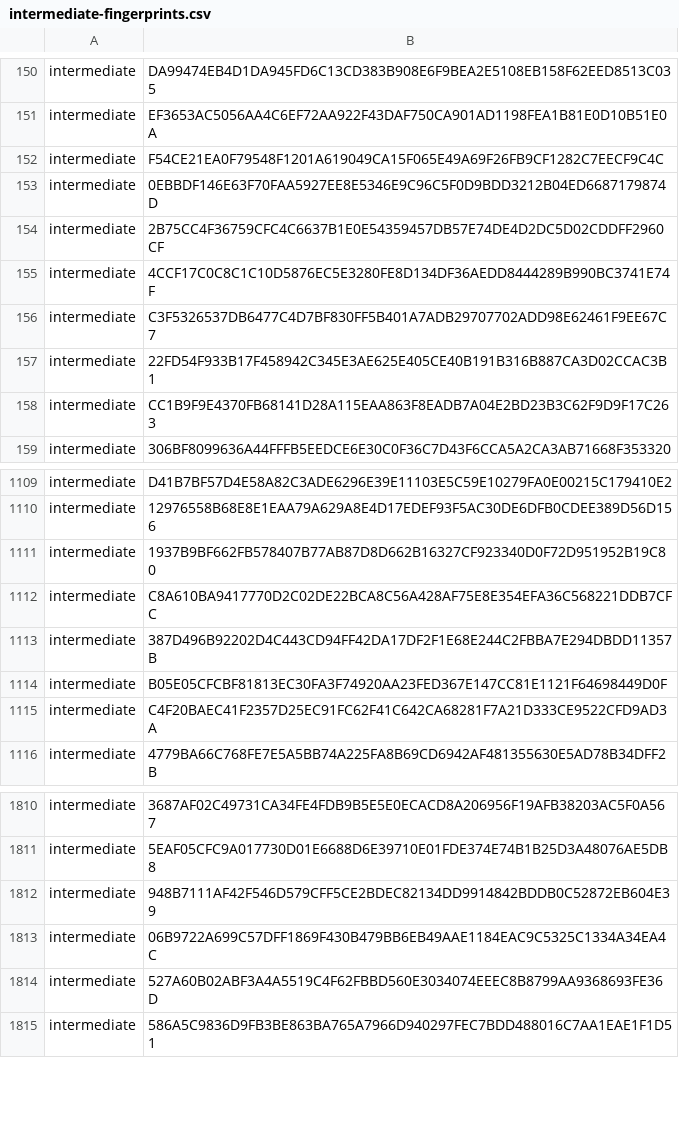
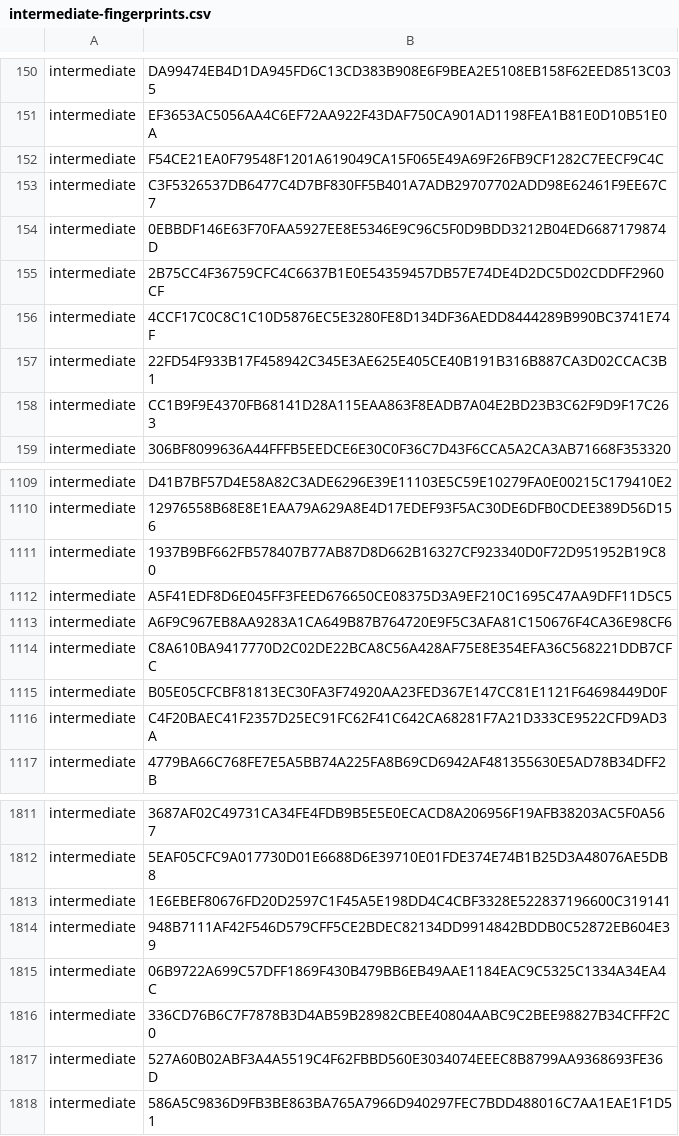
Before and after one commit to PaloAltoNetworks/pan-chainguard-content, a CSV file: latest-certs/intermediate-fingerprints.csv, drawn as a sheet; only a part is shown, gaps mark what is left out; removed rows and columns are numbered as before the commit, all else as after; the diff covers the shown part only; the diff names each change by its address in the sheet, - before the commit and + after, or states it on an @@ line.

```diff
--- a/latest-certs/intermediate-fingerprints.csv
+++ b/latest-certs/intermediate-fingerprints.csv
@@ row 156 moved to row 153: intermediate @@
+row 1112: intermediate | A5F41EDF8D6E045FF3FEED676650CE08375D3A9EF210C1695C47AA9DFF11D5C5
+row 1113: intermediate | A6F9C967EB8AA9283A1CA649B87B764720E9F5C3AFA81C150676F4CA36E98CF6
-row 1113: intermediate | 387D496B92202D4C443CD94FF42DA17DF2F1E68E244C2FBBA7E294DBDD11357B
+row 1813: intermediate | 1E6EBEF80676FD20D2597C1F45A5E198DD4C4CBF3328E522837196600C319141
+row 1816: intermediate | 336CD76B6C7F7878B3D4AB59B28982CBEE40804AABC9C2BEE98827B34CFFF2C0
```
Also changed, not shown: 28 moved rows elsewhere in this file, latest-certs/root-fingerprints.csv, 4 other files.
